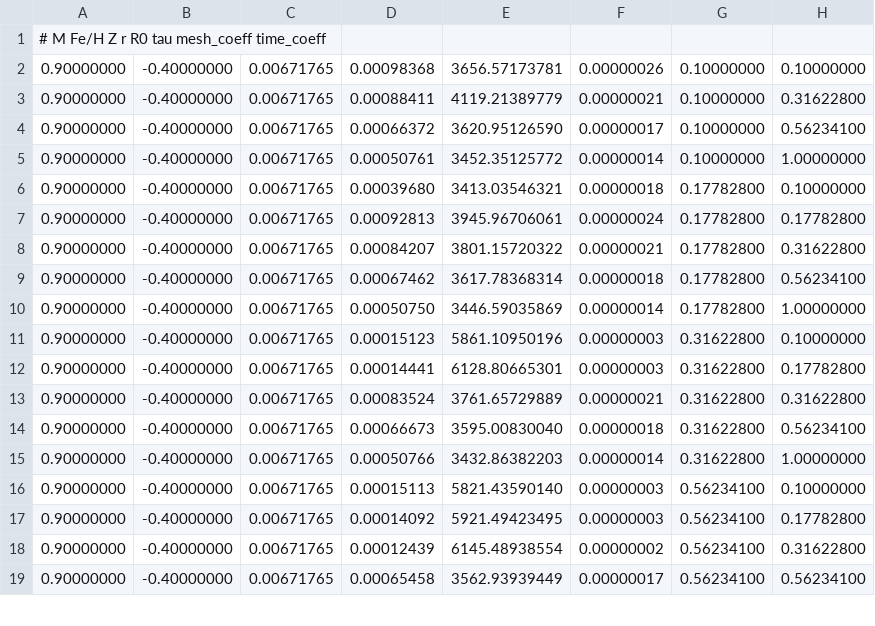
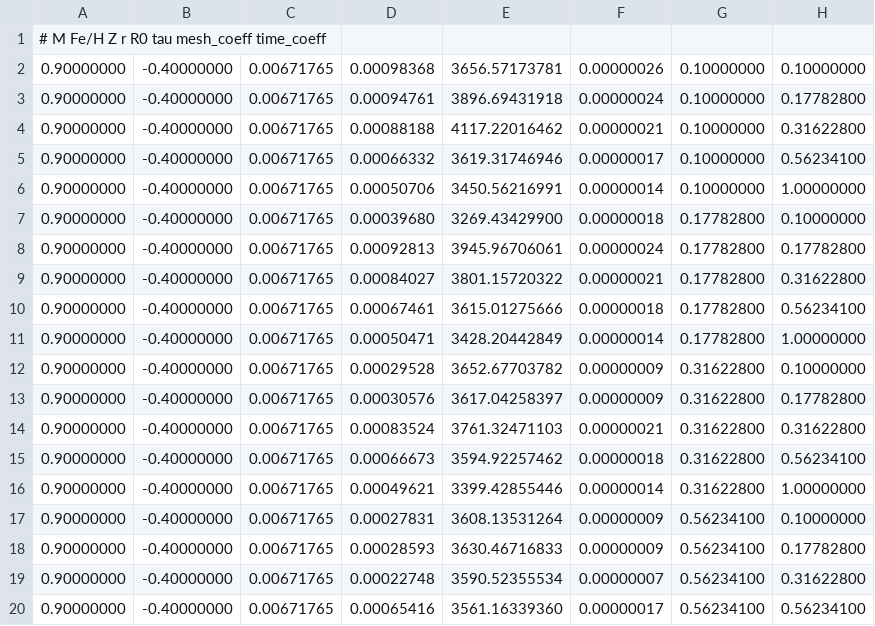
Before and after one commit to afraser3/Empirical-Magnetic-Thermohaline, a CSV file: figures/resolution_test/mesa_FeH-0.4_Mv0.9_values.csv, drawn as a sheet; only a part is shown; addresses are those after the commit; the diff covers the shown part only; the diff names each change by its address in the sheet, - before the commit and + after, or states it on an @@ line.

```diff
--- a/figures/resolution_test/mesa_FeH-0.4_Mv0.9_values.csv
+++ b/figures/resolution_test/mesa_FeH-0.4_Mv0.9_values.csv
+row 3: 0.90000000 | -0.40000000 | 0.00671765 | 0.00094761 | 3896.69431918 | 0.00000024 | 0.10000000 | 0.17782800
-D4: 0.00088411
+D4: 0.00088188
-E4: 4119.21389779
+E4: 4117.22016462
-D5: 0.00066372
+D5: 0.00066332
-E5: 3620.95126590
+E5: 3619.31746946
-D6: 0.00050761
+D6: 0.00050706
-E6: 3452.35125772
+E6: 3450.56216991
-E7: 3413.03546321
+E7: 3269.43429900
-D9: 0.00084207
+D9: 0.00084027
-D10: 0.00067462
+D10: 0.00067461
-E10: 3617.78368314
+E10: 3615.01275666
-D11: 0.00050750
+D11: 0.00050471
-E11: 3446.59035869
+E11: 3428.20442849
-D12: 0.00015123
+D12: 0.00029528
-E12: 5861.10950196
+E12: 3652.67703782
-F12:F13: 0.00000003
+F12:F13: 0.00000009
-D13: 0.00014441
+D13: 0.00030576
-E13: 6128.80665301
+E13: 3617.04258397
-E14: 3761.65729889
+E14: 3761.32471103
-E15: 3595.00830040
+E15: 3594.92257462
-D16: 0.00050766
+D16: 0.00049621
-E16: 3432.86382203
+E16: 3399.42855446
-D17: 0.00015113
+D17: 0.00027831
-E17: 5821.43590140
+E17: 3608.13531264
-F17:F18: 0.00000003
+F17:F18: 0.00000009
-D18: 0.00014092
+D18: 0.00028593
-E18: 5921.49423495
+E18: 3630.46716833
-D19: 0.00012439
+D19: 0.00022748
-E19: 6145.48938554
+E19: 3590.52355534
-F19: 0.00000002
+F19: 0.00000007
-D20: 0.00065458
+D20: 0.00065416
-E20: 3562.93939449
+E20: 3561.16339360
```
Also changed, not shown: 16 edited cells elsewhere in this file, figures/resolution_test/mesa_FeH-1.2_Mv0.9_values.csv, figures/resolution_test/mesa_FeH-1.2_Mv1.3_values.csv, 9 other files.
